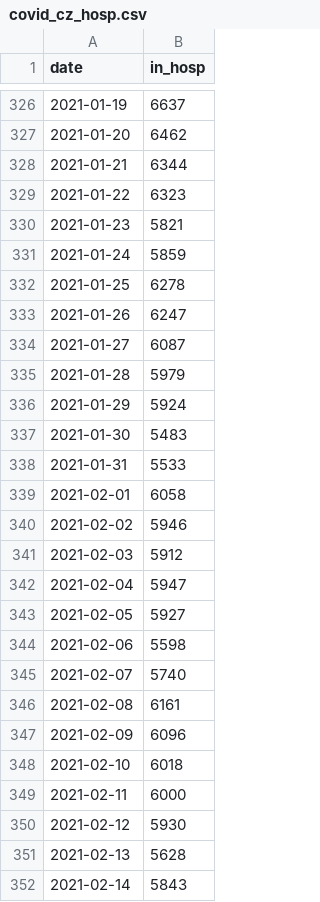
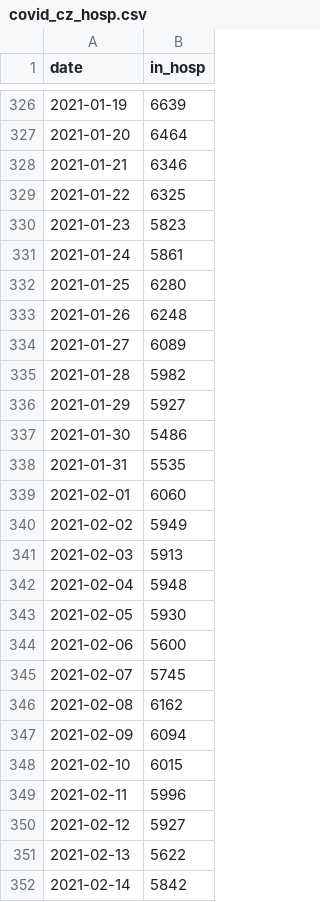
Before and after one commit to daim77/ENGETO_datova_analyza, a CSV file: tables/covid_cz_hosp.csv, drawn as a sheet; only a part is shown, gaps mark what is left out; the diff covers the shown part only.

```diff
--- a/tables/covid_cz_hosp.csv
+++ b/tables/covid_cz_hosp.csv
@@ -326,27 +326,27 @@ date,in_hosp
-2021-01-19,6637
-2021-01-20,6462
-2021-01-21,6344
-2021-01-22,6323
-2021-01-23,5821
-2021-01-24,5859
-2021-01-25,6278
-2021-01-26,6247
-2021-01-27,6087
-2021-01-28,5979
-2021-01-29,5924
-2021-01-30,5483
-2021-01-31,5533
-2021-02-01,6058
-2021-02-02,5946
-2021-02-03,5912
-2021-02-04,5947
-2021-02-05,5927
-2021-02-06,5598
-2021-02-07,5740
-2021-02-08,6161
-2021-02-09,6096
-2021-02-10,6018
-2021-02-11,6000
-2021-02-12,5930
-2021-02-13,5628
-2021-02-14,5843
+2021-01-19,6639
+2021-01-20,6464
+2021-01-21,6346
+2021-01-22,6325
+2021-01-23,5823
+2021-01-24,5861
+2021-01-25,6280
+2021-01-26,6248
+2021-01-27,6089
+2021-01-28,5982
+2021-01-29,5927
+2021-01-30,5486
+2021-01-31,5535
+2021-02-01,6060
+2021-02-02,5949
+2021-02-03,5913
+2021-02-04,5948
+2021-02-05,5930
+2021-02-06,5600
+2021-02-07,5745
+2021-02-08,6162
+2021-02-09,6094
+2021-02-10,6015
+2021-02-11,5996
+2021-02-12,5927
+2021-02-13,5622
+2021-02-14,5842
```
Also changed, not shown: 2 added rows and 44 edited cells elsewhere in this file, tables/covid_cz_diff.csv.
